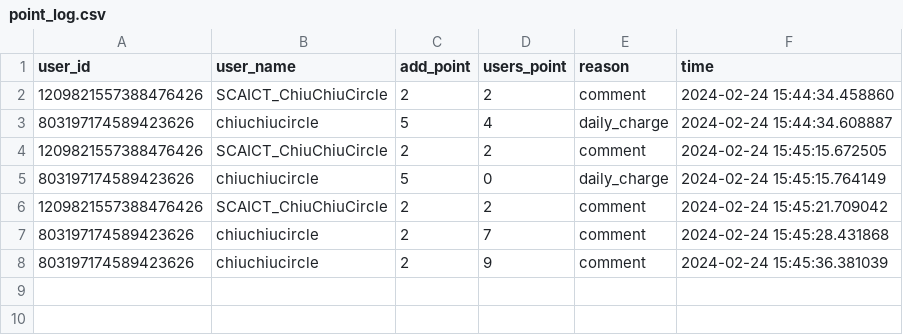
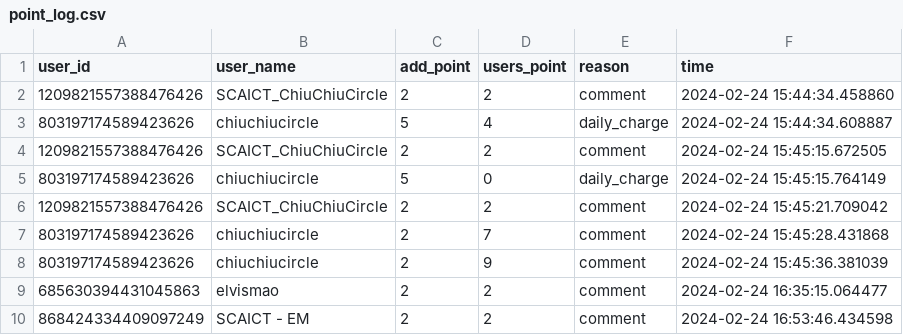
Before and after one commit to SCAICT/SCAICT-uwu, a CSV file: point_log.csv, drawn as a sheet.

```diff
--- a/point_log.csv
+++ b/point_log.csv
@@ -8 +8,3 @@ user_id, user_name, add_point, users_point, reason, time
 803197174589423626,chiuchiucircle,2,9,comment,2024-02-24 15:45:36.381039
+685630394431045863,elvismao,2,2,comment,2024-02-24 16:35:15.064477
+868424334409097249,SCAICT - EM,2,2,comment,2024-02-24 16:53:46.434598
```
Also changed, not shown: 1 other file.
